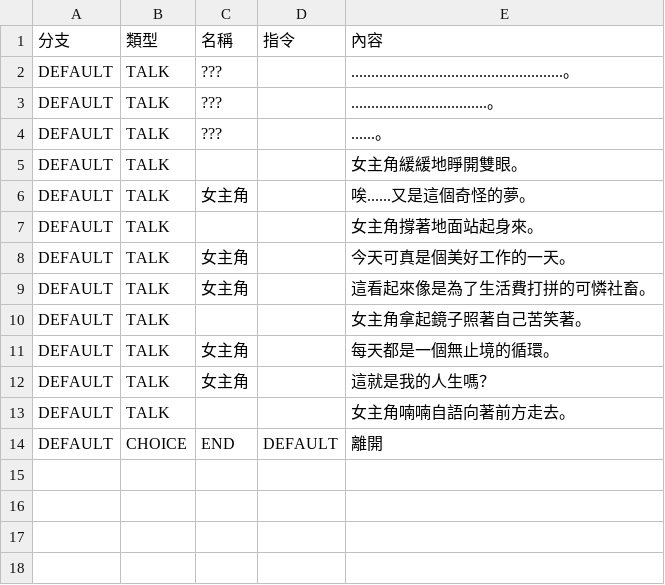
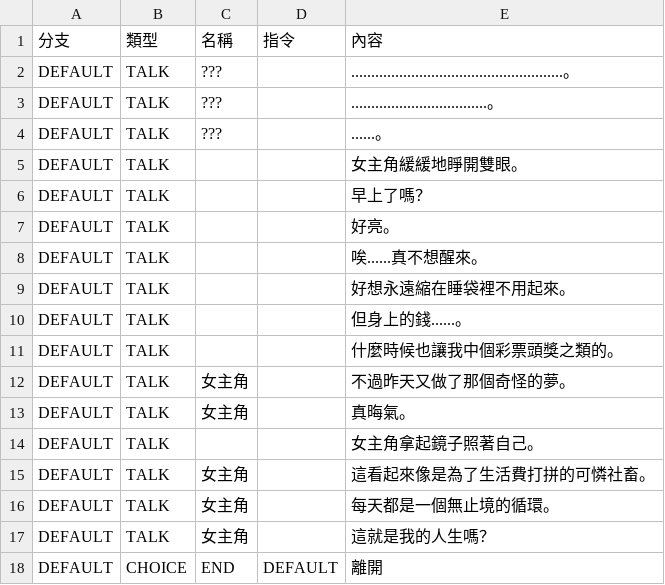
Before and after one commit to yucheng0210/Card, a CSV file: Assets/MyAssets/Data/DialogData/CHAPTER1_1.csv, drawn as a sheet.

```diff
--- a/Assets/MyAssets/Data/DialogData/CHAPTER1_1.csv
+++ b/Assets/MyAssets/Data/DialogData/CHAPTER1_1.csv
@@ -5,10 +5,14 @@ DEFAULT,TALK,???,,......。
 DEFAULT,TALK,,,女主角緩緩地睜開雙眼。
-DEFAULT,TALK,女主角,,唉......又是這個奇怪的夢。
-DEFAULT,TALK,,,女主角撐著地面站起身來。
-DEFAULT,TALK,女主角,,今天可真是個美好工作的一天。
+DEFAULT,TALK,,,早上了嗎？
+DEFAULT,TALK,,,好亮。
+DEFAULT,TALK,,,唉......真不想醒來。
+DEFAULT,TALK,,,好想永遠縮在睡袋裡不用起來。
+DEFAULT,TALK,,,但身上的錢......。
+DEFAULT,TALK,,,什麼時候也讓我中個彩票頭獎之類的。
+DEFAULT,TALK,女主角,,不過昨天又做了那個奇怪的夢。
+DEFAULT,TALK,女主角,,真晦氣。
+DEFAULT,TALK,,,女主角拿起鏡子照著自己。
 DEFAULT,TALK,女主角,,這看起來像是為了生活費打拼的可憐社畜。
-DEFAULT,TALK,,,女主角拿起鏡子照著自己苦笑著。
 DEFAULT,TALK,女主角,,每天都是一個無止境的循環。
 DEFAULT,TALK,女主角,,這就是我的人生嗎？
-DEFAULT,TALK,,,女主角喃喃自語向著前方走去。
 DEFAULT,CHOICE,END,DEFAULT,離開
```
Also changed, not shown: Assets/MyAssets/Data/CARDLIST.csv, Assets/MyAssets/Data/DialogData/CHAPTER1_3.csv, 9 other files.
